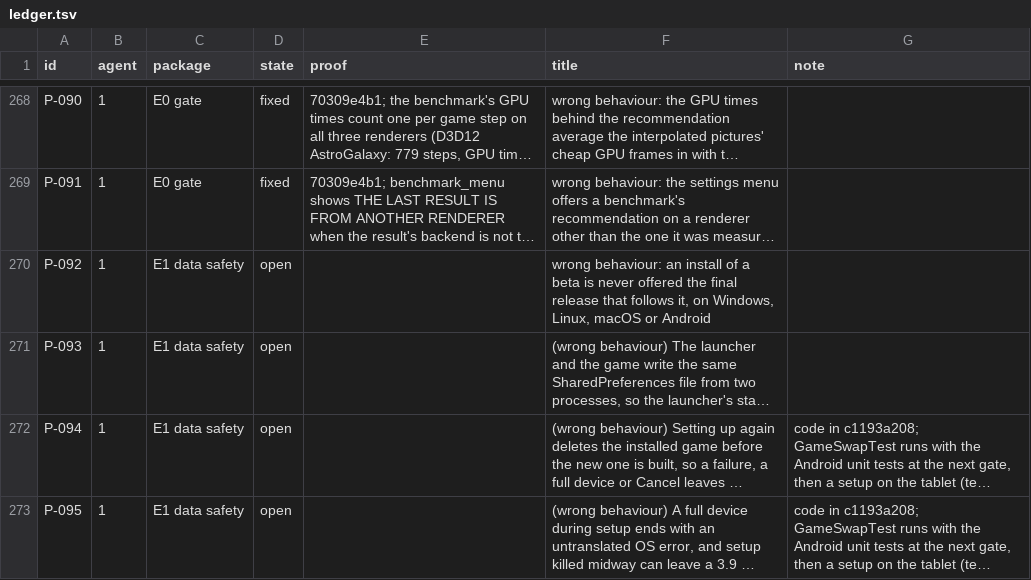
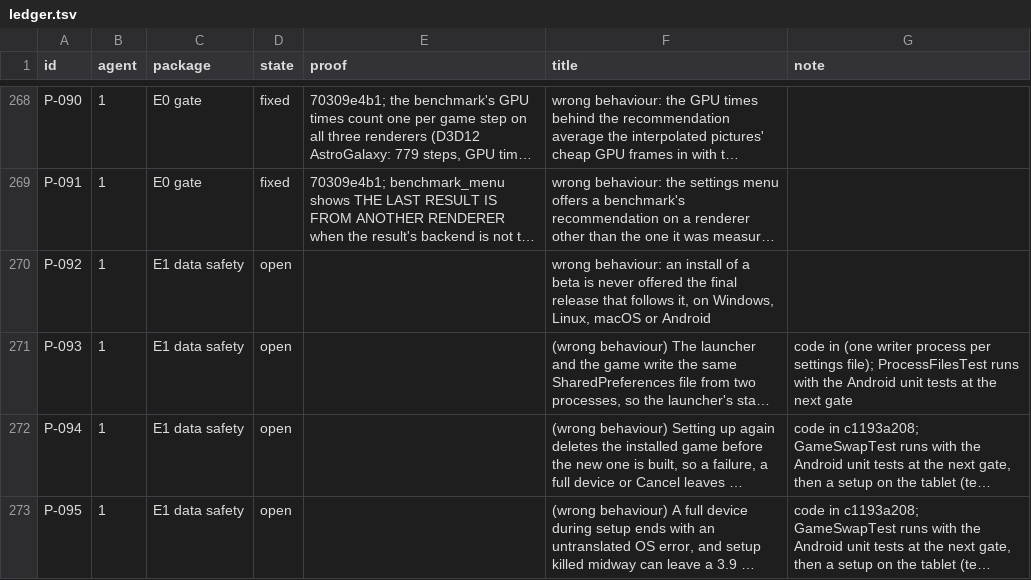
Before and after one commit to keepvaibin/nebula, a TSV file: docs/plan/ledger.tsv, drawn as a sheet; only a part is shown, gaps mark what is left out; long unchanged cells end in …; the diff names each change by its address in the sheet, - before the commit and + after, or states it on an @@ line.

Commit message:
Ledger: P-093 code in

```diff
--- a/docs/plan/ledger.tsv
+++ b/docs/plan/ledger.tsv
-G271 (note): (empty)
+G271 (note): code in (one writer process per settings file); ProcessFilesTest runs with the Android unit tests at the next gate
```
